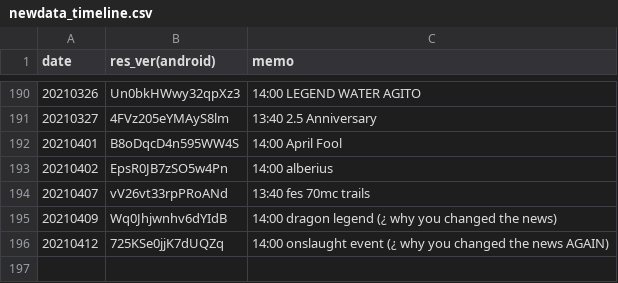
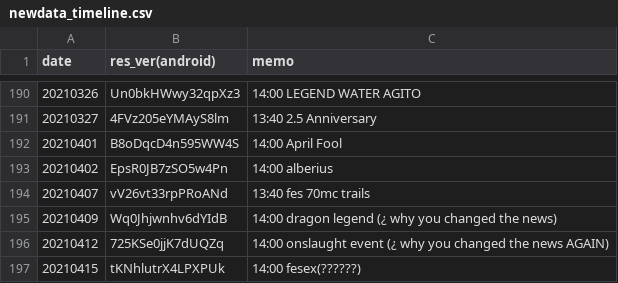
Before and after one commit to sh0wer1ee/DLScripts, a CSV file: newdata_timeline.csv, drawn as a sheet; only a part is shown, gaps mark what is left out.

```diff
--- a/newdata_timeline.csv
+++ b/newdata_timeline.csv
@@ -196 +196,2 @@ date,res_ver(android),memo
 20210412,725KSe0jjK7dUQZq,14:00 onslaught event (¿ why you changed the news AGAIN)
+20210415,tKNhlutrX4LPXPUk,14:00 fesex(??????)
```
Also changed, not shown: 10 other files.
